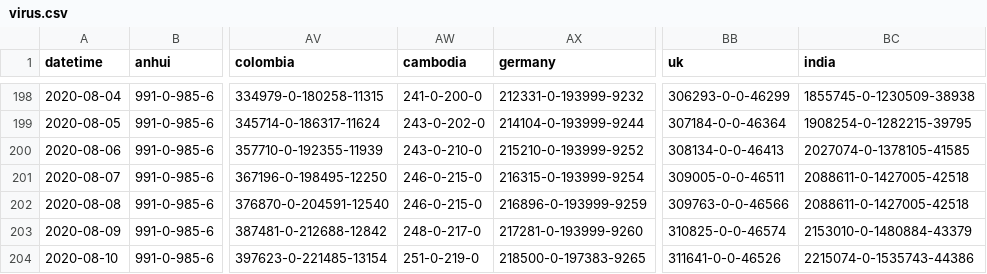
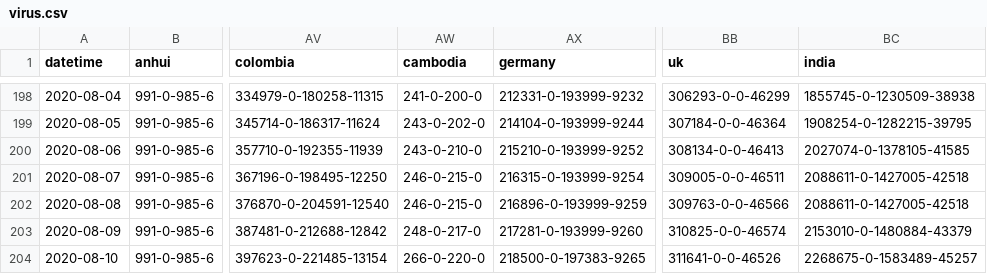
Before and after one commit to odaiwai/2020_SARS2-CoV_COVID19, a CSV file: HGIS_UW_data/virus.csv, drawn as a sheet; only a part is shown, gaps mark what is left out; the diff names each change by its address in the sheet, - before the commit and + after, or states it on an @@ line.

Commit message:
Added HGIS data on 2020-08-11 16:05:52

```diff
--- a/HGIS_UW_data/virus.csv
+++ b/HGIS_UW_data/virus.csv
-AW204 (cambodia): 251-0-219-0
+AW204 (cambodia): 266-0-220-0
-BC204 (india): 2215074-0-1535743-44386
+BC204 (india): 2268675-0-1583489-45257
```
